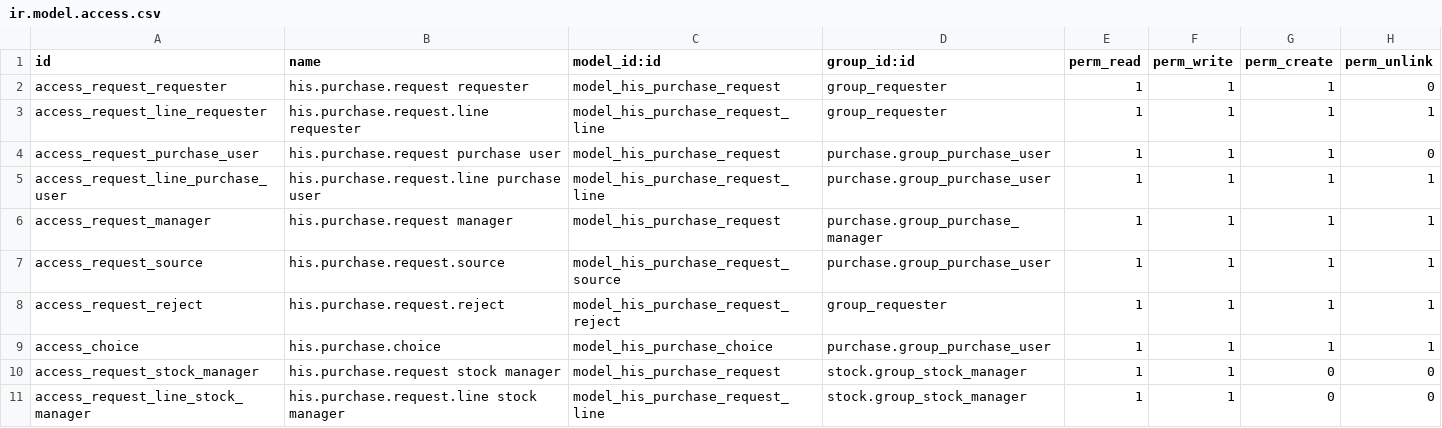
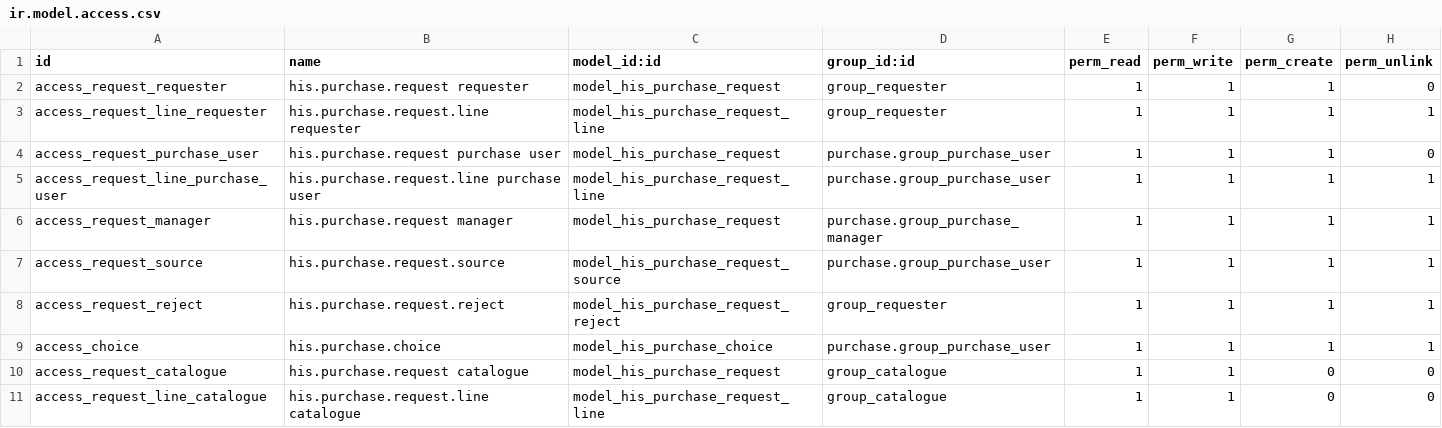
Before and after one commit to Endeavor17/his-odoo-addons, a CSV file: his_purchase/security/ir.model.access.csv, drawn as a sheet.

```diff
--- a/his_purchase/security/ir.model.access.csv
+++ b/his_purchase/security/ir.model.access.csv
@@ -9,3 +9,3 @@ access_request_reject,his.purchase.request.reject,model_his_purchase_request_rej
 access_choice,his.purchase.choice,model_his_purchase_choice,purchase.group_purchase_user,1,1,1,1
-access_request_stock_manager,his.purchase.request stock manager,model_his_purchase_request,stock.group_stock_manager,1,1,0,0
-access_request_line_stock_manager,his.purchase.request.line stock manager,model_his_purchase_request_line,stock.group_stock_manager,1,1,0,0
+access_request_catalogue,his.purchase.request catalogue,model_his_purchase_request,group_catalogue,1,1,0,0
+access_request_line_catalogue,his.purchase.request.line catalogue,model_his_purchase_request_line,group_catalogue,1,1,0,0
```
Also changed, not shown: 7 other files.
